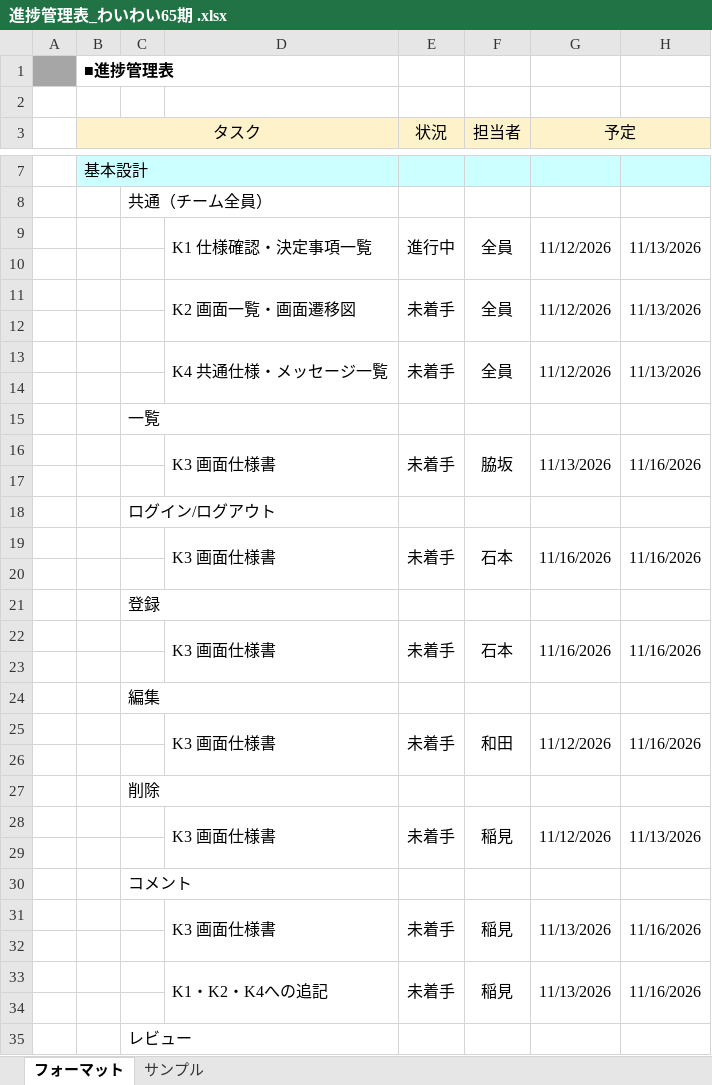
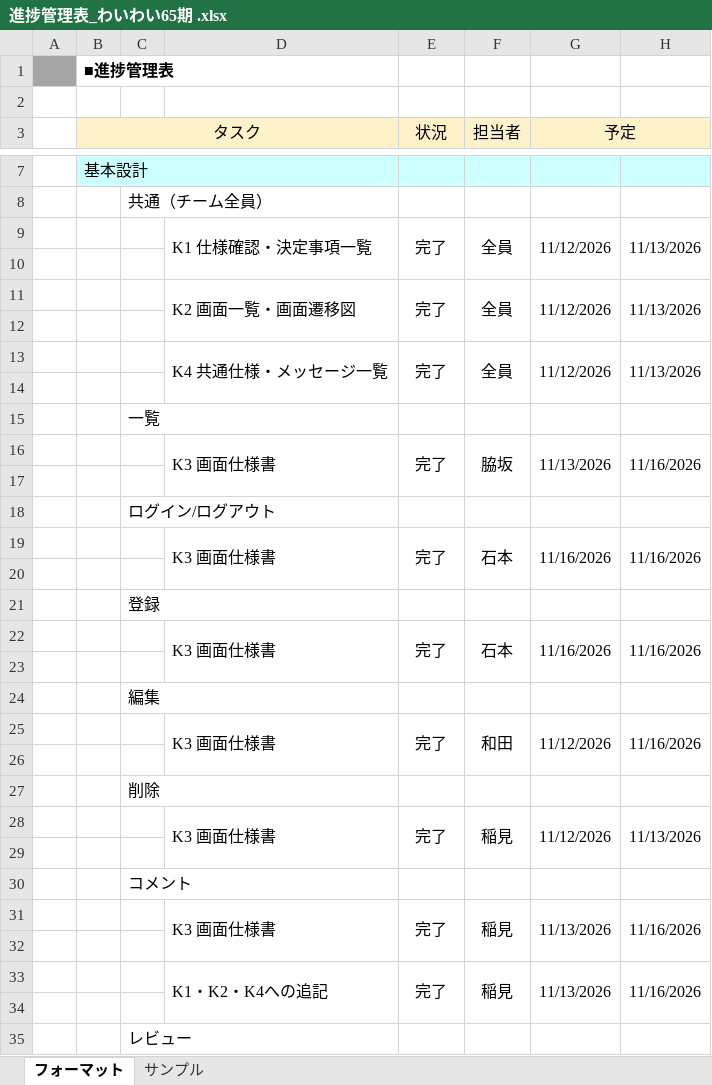
Before and after one commit to wakisakayuki/project_ex, an Excel workbook: 進捗管理表_わいわい65期 .xlsx, sheet フォーマット, drawn as a sheet; only a part is shown, gaps mark what is left out; values as stored, in another font and other column widths than the file's, no borders; the diff covers the shown part only; the diff names each change by its address in the sheet, - before the commit and + after, or states it on an @@ line.

Commit message:
進捗ファイル更新

```diff
--- a/進捗管理表_わいわい65期 .xlsx (sheet フォーマット)
+++ b/進捗管理表_わいわい65期 .xlsx (sheet フォーマット)
-E9 (状況): 進行中
+E9 (状況): 完了
-E11 (状況): 未着手
+E11 (状況): 完了
-E13 (状況): 未着手
+E13 (状況): 完了
-E16 (状況): 未着手
+E16 (状況): 完了
-E19 (状況): 未着手
+E19 (状況): 完了
-E22 (状況): 未着手
+E22 (状況): 完了
-E25 (状況): 未着手
+E25 (状況): 完了
-E28 (状況): 未着手
+E28 (状況): 完了
-E31 (状況): 未着手
+E31 (状況): 完了
-E33 (状況): 未着手
+E33 (状況): 完了
```
Also changed, not shown: 6 edited cells and cell formats elsewhere in this sheet.
